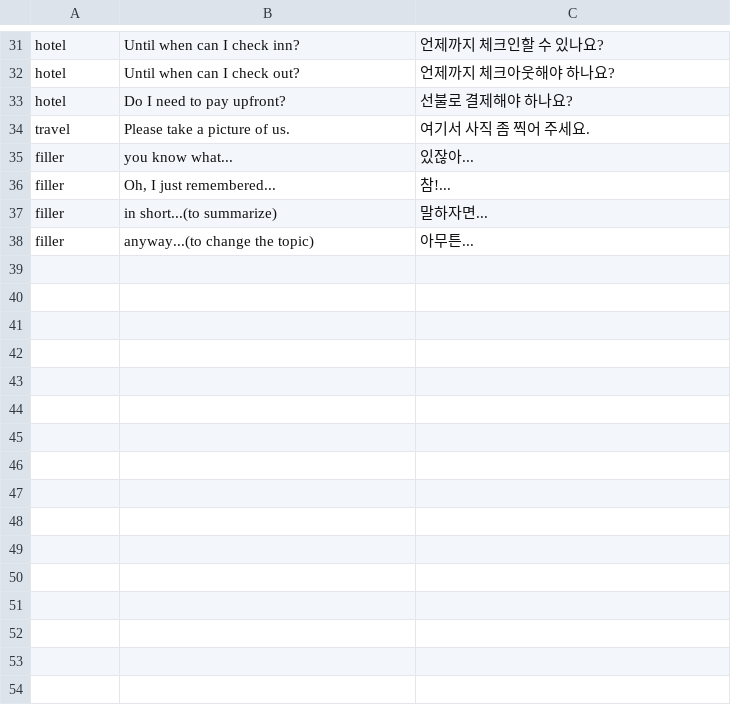
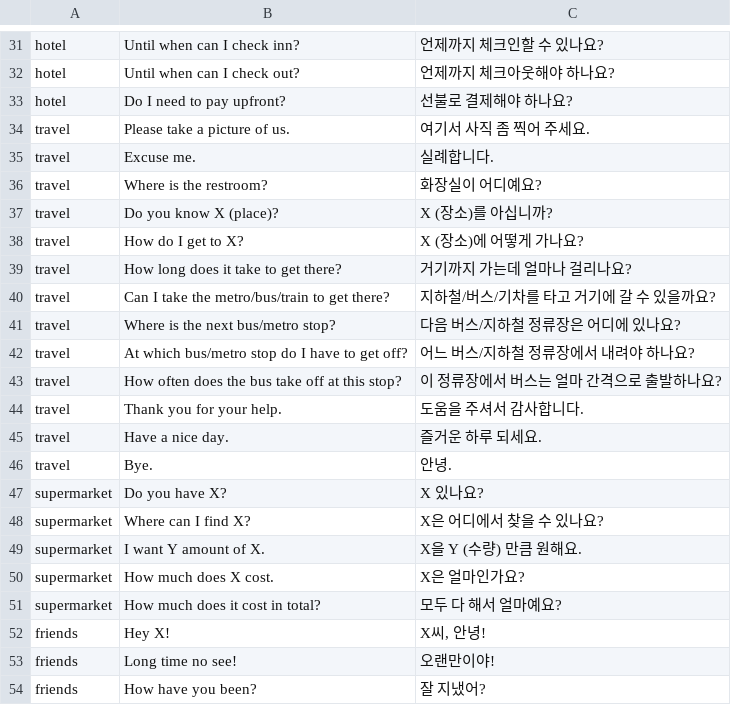
Before and after one commit to adrianderstroff/anki-korean, a TSV file: data/tsv/travelvocab.tsv, drawn as a sheet; only a part is shown, gaps mark what is left out; the shorter side is filled out with more unchanged rows; the diff covers the shown part only; the diff names each change by its address in the sheet, - before the commit and + after, or states it on an @@ line.

Commit message:
added more travel vocab

```diff
--- a/data/tsv/travelvocab.tsv
+++ b/data/tsv/travelvocab.tsv
+row 35: travel | Excuse me. | 실례합니다.
+row 36: travel | Where is the restroom? | 화장실이 어디예요?
+row 37: travel | Do you know X (place)? | X (장소)를 아십니까?
+row 38: travel | How do I get to X? | X (장소)에 어떻게 가나요?
+row 39: travel | How long does it take to get there? | 거기까지 가는데 얼마나 걸리나요?
+row 40: travel | Can I take the metro/bus/train to get there? | 지하철/버스/기차를 타고 거기에 갈 수 있을까요?
+row 41: travel | Where is the next bus/metro stop? | 다음 버스/지하철 정류장은 어디에 있나요?
+row 42: travel | At which bus/metro stop do I have to get off? | 어느 버스/지하철 정류장에서 내려야 하나요?
+row 43: travel | How often does the bus take off at this stop? | 이 정류장에서 버스는 얼마 간격으로 출발하나요?
+row 44: travel | Thank you for your help. | 도움을 주셔서 감사합니다.
+row 45: travel | Have a nice day. | 즐거운 하루 되세요.
+row 46: travel | Bye. | 안녕.
+row 47: supermarket | Do you have X? | X 있나요?
+row 48: supermarket | Where can I find X? | X은 어디에서 찾을 수 있나요?
+row 49: supermarket | I want Y amount of X. | X을 Y (수량) 만큼 원해요.
+row 50: supermarket | How much does X cost. | X은 얼마인가요?
+row 51: supermarket | How much does it cost in total? | 모두 다 해서 얼마예요?
+row 52: friends | Hey X! | X씨, 안녕!
+row 53: friends | Long time no see! | 오랜만이야!
+row 54: friends | How have you been? | 잘 지냈어?
```
Also changed, not shown: 9 added rows elsewhere in this file, 1 other file.
